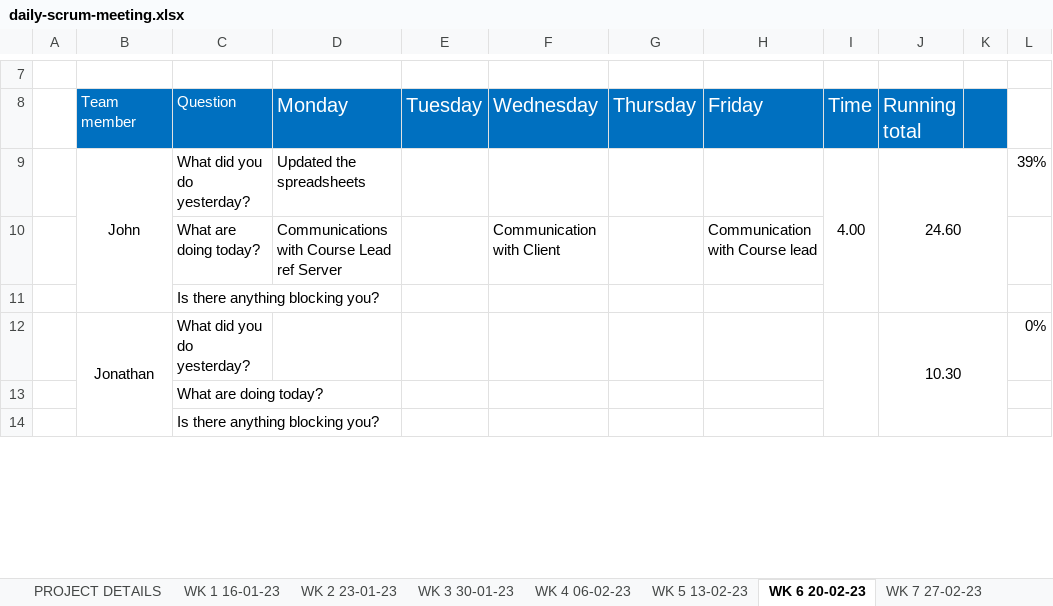
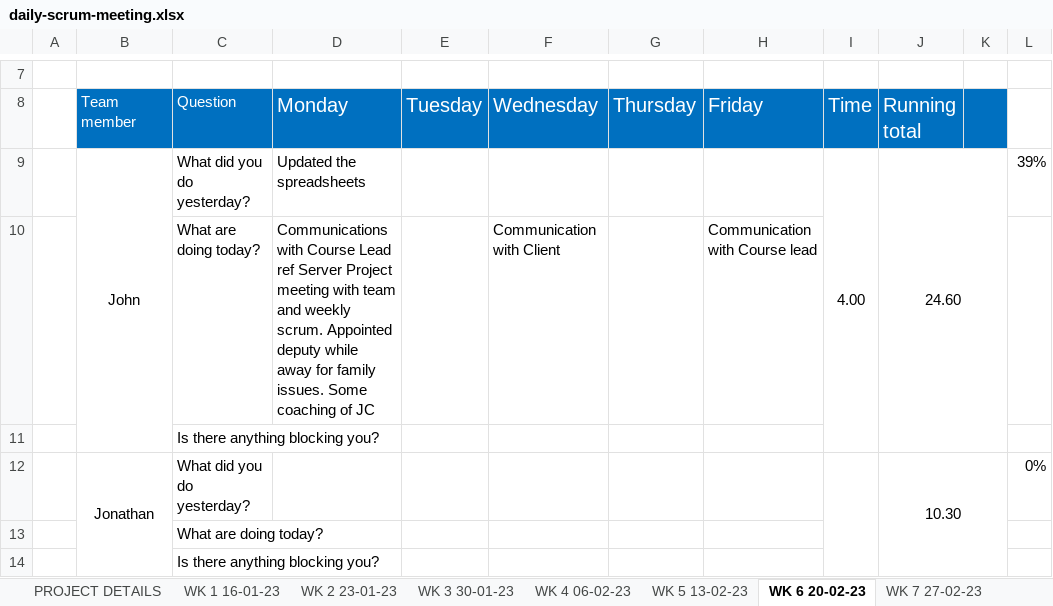
Before and after one commit to JBLACK2889/MENS-SHED-SOC09109, an Excel workbook: Documentation/daily-scrum-meeting.xlsx, sheet WK 6 20-02-23, drawn as a sheet; only a part is shown, gaps mark what is left out; values as stored, in another font and other column widths than the file's, no borders; the diff names each change by its address in the sheet, - before the commit and + after, or states it on an @@ line.

```diff
--- a/Documentation/daily-scrum-meeting.xlsx (sheet WK 6 20-02-23)
+++ b/Documentation/daily-scrum-meeting.xlsx (sheet WK 6 20-02-23)
-D10 (Monday): …ref Server
+D10 (Monday): …ref Server Project meeting with team and weekly scrum. Appointed deputy while away for family issues. Some coaching of JC
```
Also changed, not shown: sheet WK 8 06-03-23, sheet WK 9 13-03-23, Documentation/ProjectManager-Status-Report-Template-ND.xlsx, 1 other file.
